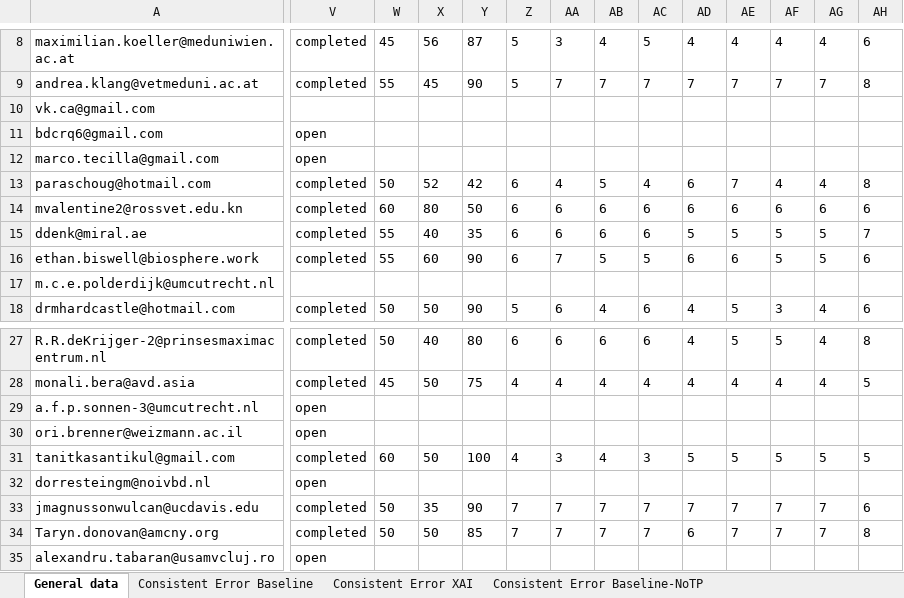
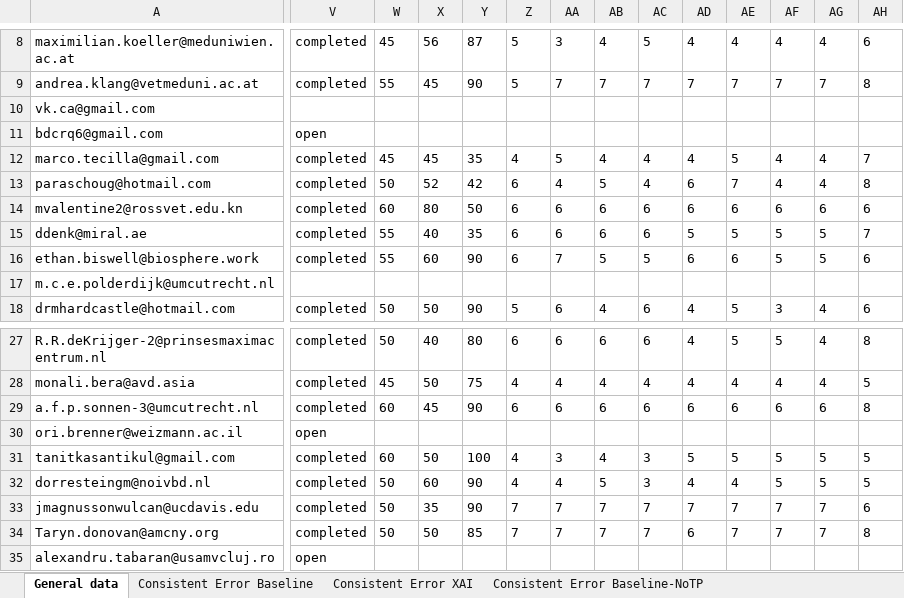
Before and after one commit to emelyrosbach/masterthesis, an Excel workbook: results.xlsx, sheet General data, drawn as a sheet; only a part is shown, gaps mark what is left out; values as stored, in another font and other column widths than the file's, no borders; the diff covers the shown part only; the diff names each change by its address in the sheet, - before the commit and + after, or states it on an @@ line.

```diff
--- a/results.xlsx (sheet General data)
+++ b/results.xlsx (sheet General data)
-V12: open
+V12: completed
-W12: (empty)
+W12: 45
-X12: (empty)
+X12: 45
-Y12: (empty)
+Y12: 35
-Z12: (empty)
+Z12: 4
-AA12: (empty)
+AA12: 5
-AB12: (empty)
+AB12: 4
-AC12: (empty)
+AC12: 4
-AD12: (empty)
+AD12: 4
-AE12: (empty)
+AE12: 5
-AF12: (empty)
+AF12: 4
-AG12: (empty)
+AG12: 4
-AH12: (empty)
+AH12: 7
-V29: open
+V29: completed
-W29: (empty)
+W29: 60
-X29: (empty)
+X29: 45
-Y29: (empty)
+Y29: 90
-Z29: (empty)
+Z29: 6
-AA29: (empty)
+AA29: 6
-AB29: (empty)
+AB29: 6
-AC29: (empty)
+AC29: 6
-AD29: (empty)
+AD29: 6
-AE29: (empty)
+AE29: 6
-AF29: (empty)
+AF29: 6
-AG29: (empty)
+AG29: 6
-AH29: (empty)
+AH29: 8
-V32: open
+V32: completed
-W32: (empty)
+W32: 50
-X32: (empty)
+X32: 60
-Y32: (empty)
+Y32: 90
-Z32: (empty)
+Z32: 4
-AA32: (empty)
+AA32: 4
-AB32: (empty)
+AB32: 5
-AC32: (empty)
+AC32: 3
-AD32: (empty)
+AD32: 4
-AE32: (empty)
+AE32: 4
-AF32: (empty)
+AF32: 5
-AG32: (empty)
+AG32: 5
-AH32: (empty)
+AH32: 5
```
Also changed, not shown: 33 edited cells elsewhere in this sheet, sheet Consistent Error XAI, sheet Consistent Error XAI-TP, sheet Consistent Error XAI-NoTP, sheet Consistent Error AI, sheet JAS, 3 other files.
